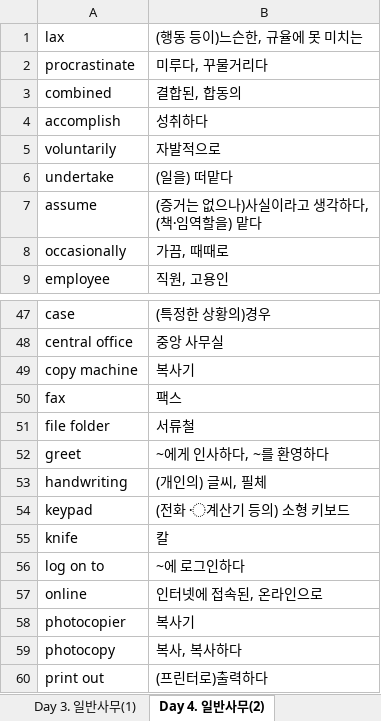
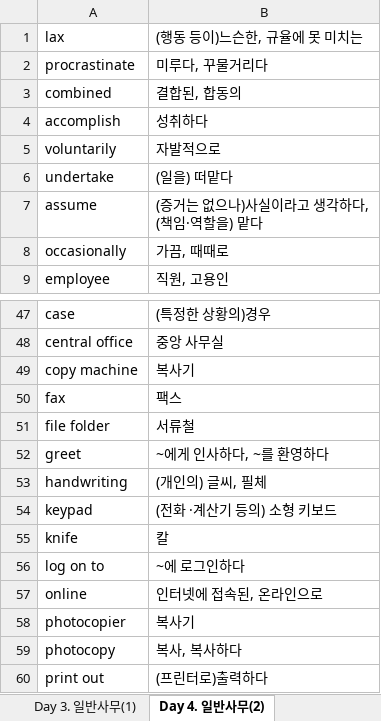
Before and after one commit to manggong2/TOEIC, an Excel workbook: words.xlsx, sheet Day 4. 일반사무(2), drawn as a sheet; only a part is shown, gaps mark what is left out; values as stored, in another font and other column widths than the file's, no borders; ↵ is a line break in a cell; the diff names each change by its address in the sheet, - before the commit and + after, or states it on an @@ line.

```diff
--- a/words.xlsx (sheet Day 4. 일반사무(2))
+++ b/words.xlsx (sheet Day 4. 일반사무(2))
-B7: (증거는 없으나)사실이라고 생각하다, ↵ (책임〮역할을) 맡다
+B7: (증거는 없으나)사실이라고 생각하다, ↵ (책임·역할을) 맡다
-B54: (전화 〮계산기 등의) 소형 키보드
+B54: (전화 ·계산기 등의) 소형 키보드
```
Also changed, not shown: sheet Day 5. 일반사무(3), sheet Day 1. 채용, sheet Day 3. 일반사무(1), sheet Day 2. 규칙·법률, 1 other file.
